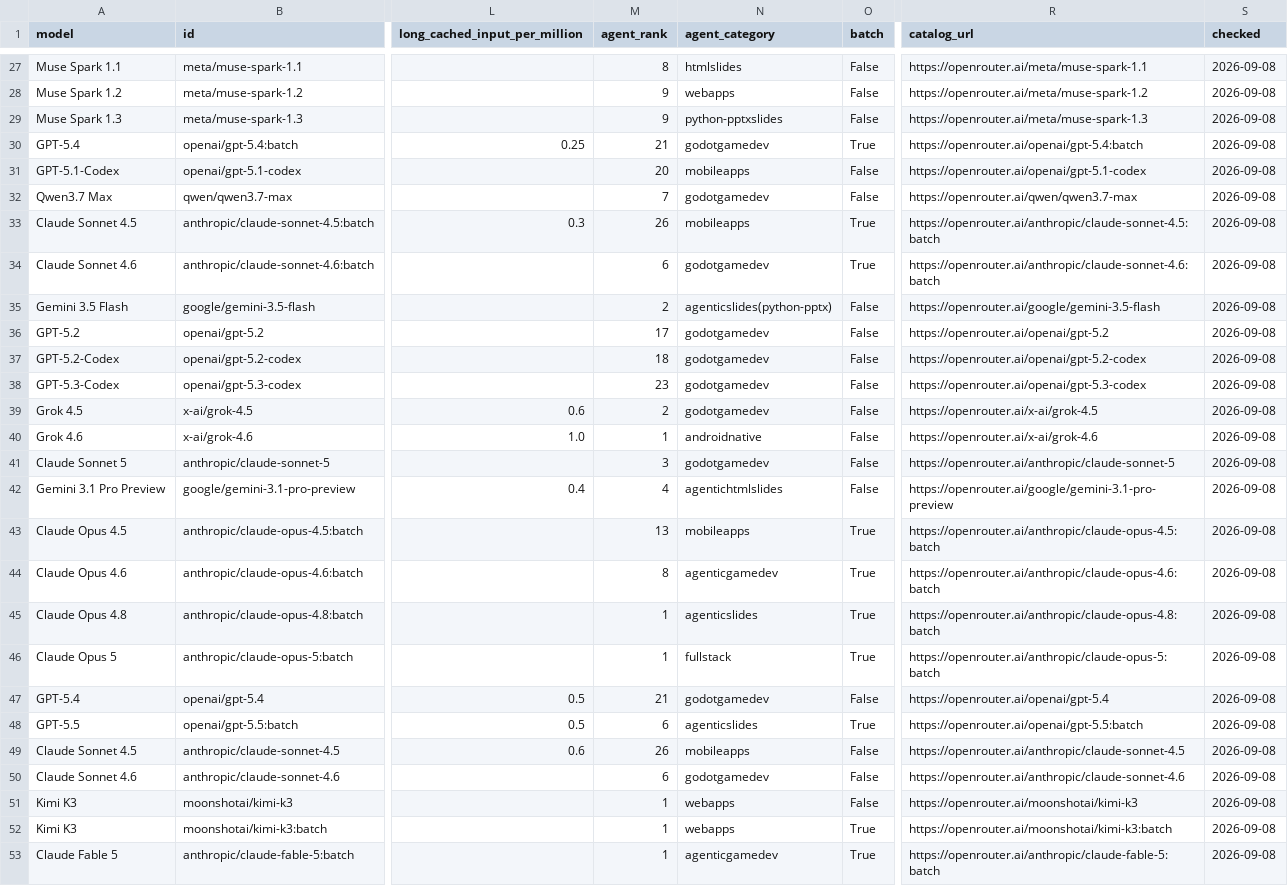
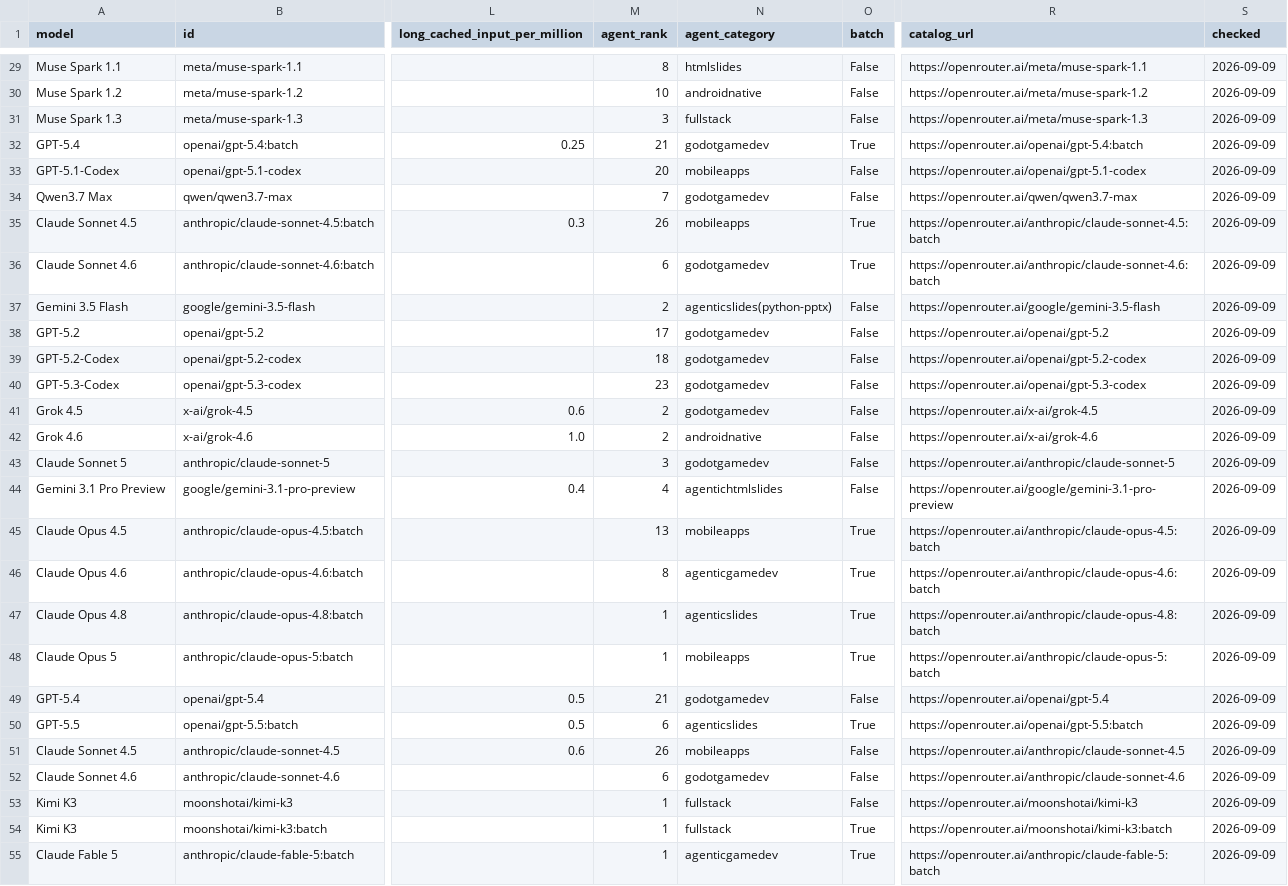
Before and after one commit to xyzs996/llm-api-pricing, a CSV file: data/prices.csv, drawn as a sheet; only a part is shown, gaps mark what is left out; addresses are those after the commit; the diff covers the shown part only; the diff names each change by its address in the sheet, - before the commit and + after, or states it on an @@ line.

Commit message:
56 field notes on AI coding agents — +0 ~23 -0 files

```diff
--- a/data/prices.csv
+++ b/data/prices.csv
-S29:S55 (checked): 2026-09-08
+S29:S55 (checked): 2026-09-09
-M30 (agent_rank): 9
+M30 (agent_rank): 10
-N30 (agent_category): webapps
+N30 (agent_category): androidnative
-M31 (agent_rank): 9
+M31 (agent_rank): 3
-N31 (agent_category): python-pptxslides
+N31 (agent_category): fullstack
-M42 (agent_rank): 1
+M42 (agent_rank): 2
-N48 (agent_category): fullstack
+N48 (agent_category): mobileapps
-N53:N54 (agent_category): webapps
+N53:N54 (agent_category): fullstack
```
Also changed, not shown: 3 added rows, 1 removed row and 34 edited cells elsewhere in this file, prices.csv, 21 other files.
